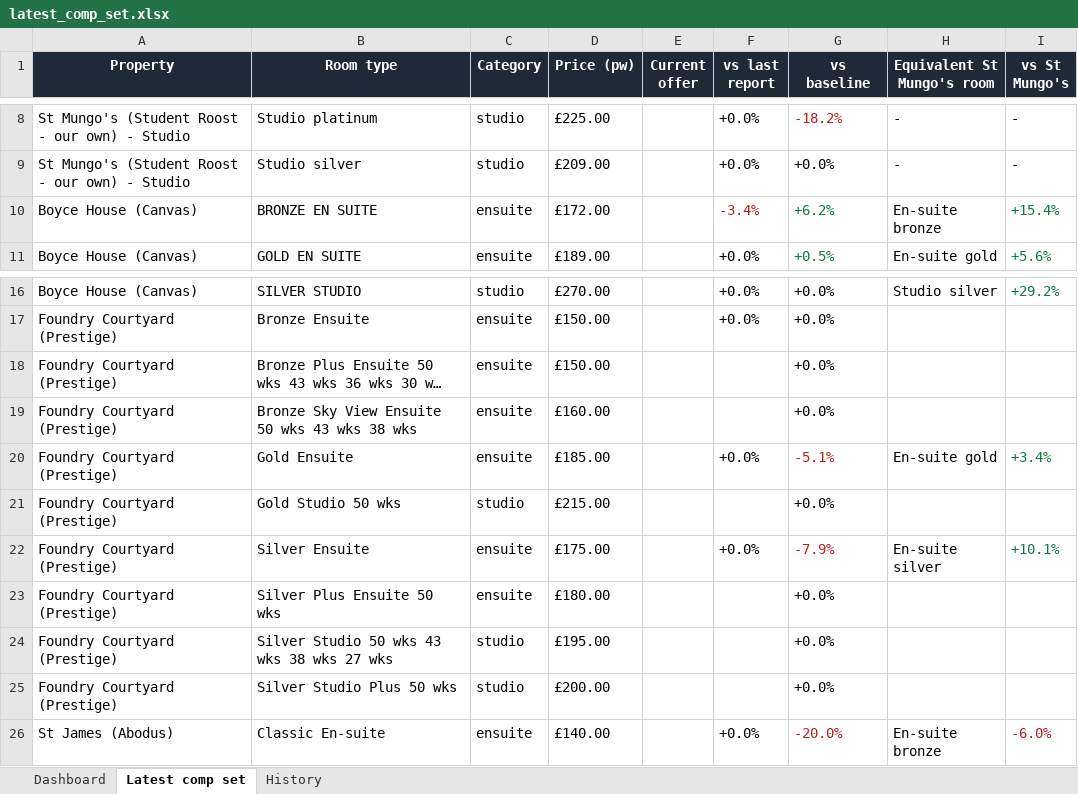
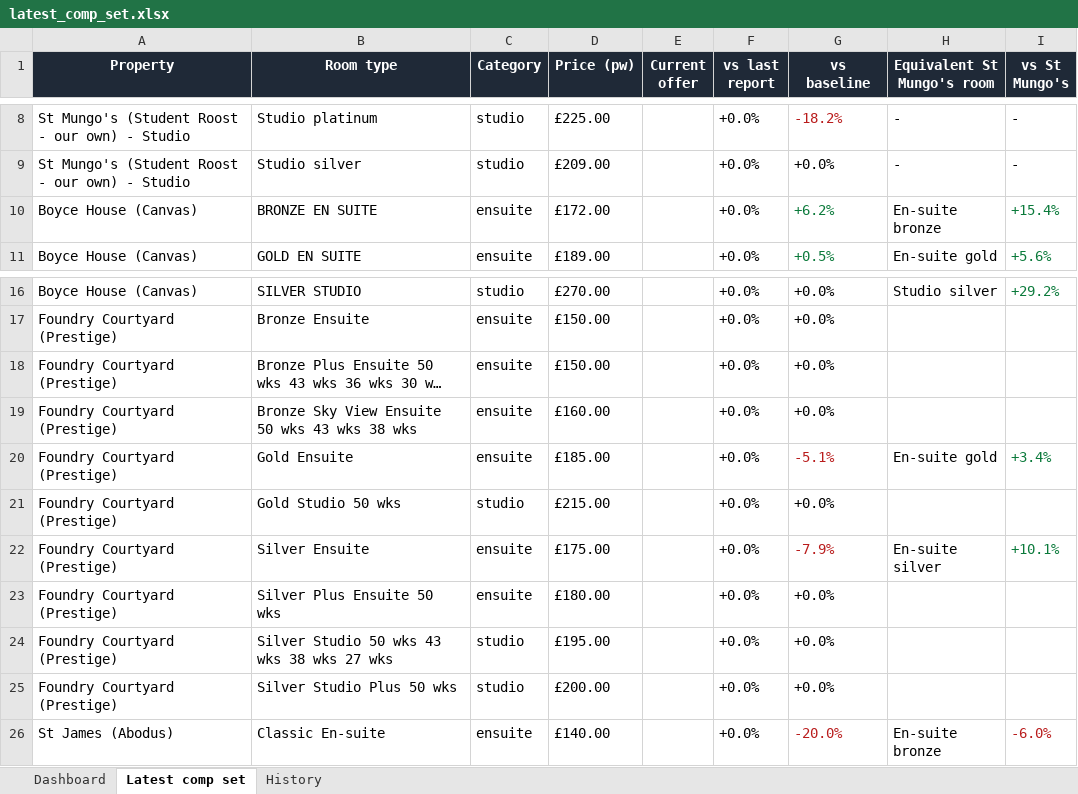
Before and after one commit to markAitcheson/St-Mungo-s, an Excel workbook: data/latest_comp_set.xlsx, sheet Latest comp set, drawn as a sheet; only a part is shown, gaps mark what is left out; long unchanged cells end in …; values as stored, in another font and other column widths than the file's, no borders; the diff names each change by its address in the sheet, - before the commit and + after, or states it on an @@ line.

```diff
--- a/data/latest_comp_set.xlsx (sheet Latest comp set)
+++ b/data/latest_comp_set.xlsx (sheet Latest comp set)
-F10 (vs last report): -3.4%
+F10 (vs last report): +0.0%
-F10 text colour: #B91C1C
+F10 text colour: black
-F18:F19 (vs last report): (empty)
+F18:F19 (vs last report): +0.0%
-F21 (vs last report): (empty)
+F21 (vs last report): +0.0%
-F23:F25 (vs last report): (empty)
+F23:F25 (vs last report): +0.0%
```
Also changed, not shown: sheet History, sheet Dashboard, 1 other file.
